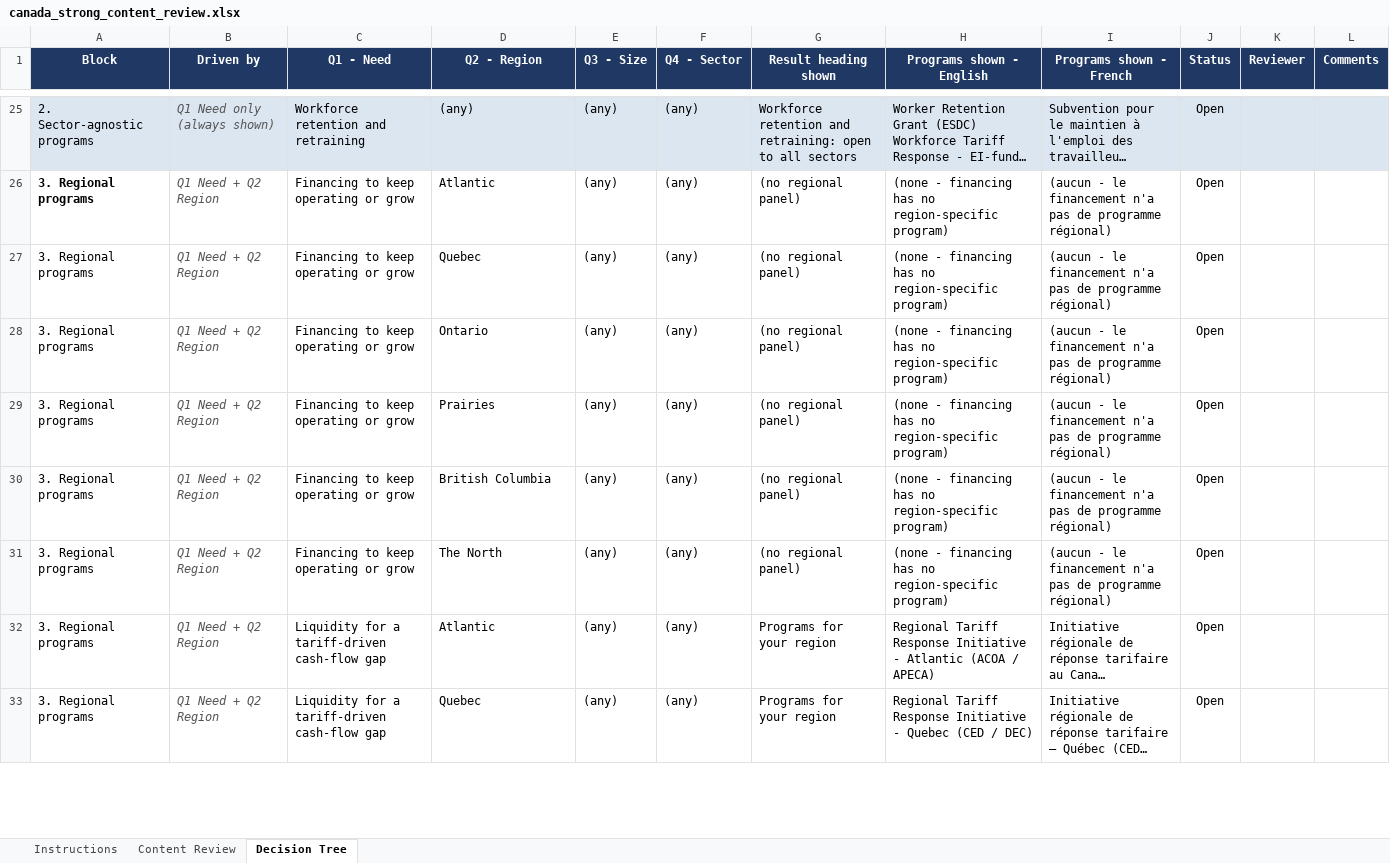
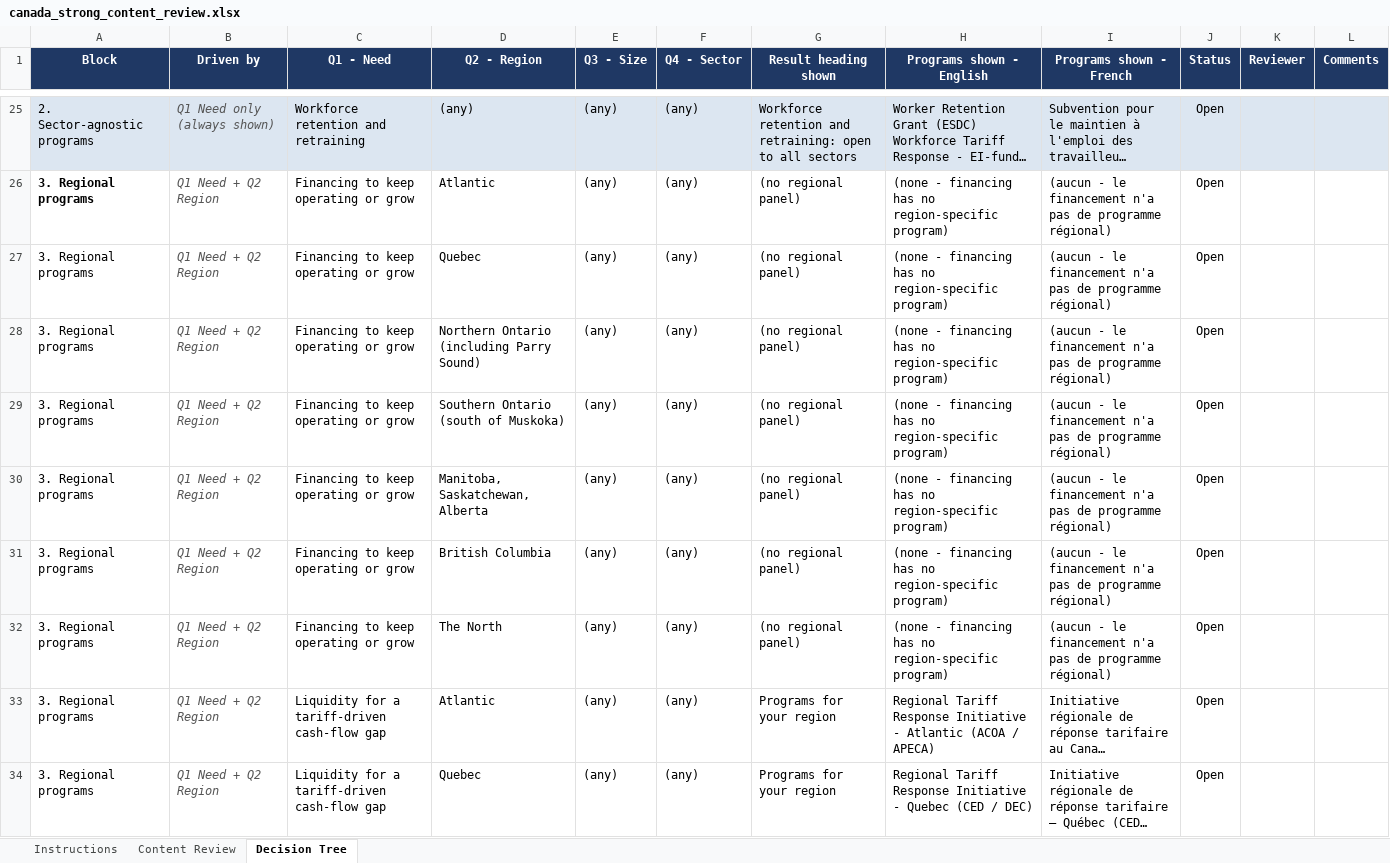
Before and after one commit to gc-proto/experimental, an Excel workbook: canada-strong/_data/canada_strong_content_review.xlsx, sheet Decision Tree, drawn as a sheet; only a part is shown, gaps mark what is left out; long unchanged cells end in …; values as stored, in another font and other column widths than the file's, no borders; addresses are those after the commit; the diff covers the shown part only; the diff names each change by its address in the sheet, - before the commit and + after, or states it on an @@ line.

```diff
--- a/canada-strong/_data/canada_strong_content_review.xlsx (sheet Decision Tree)
+++ b/canada-strong/_data/canada_strong_content_review.xlsx (sheet Decision Tree)
+row 28: 3. Regional programs | Q1 Need + Q2 Region | Financing to keep operating or grow | Northern Ontario (including Parry Sound) | (any) | (any) | (no regional panel) | (none - financing has no region-specific program) | (aucun - le financement n'a pas de programme régional) | Open
-D29 (Q2 - Region): Ontario
+D29 (Q2 - Region): Southern Ontario (south of Muskoka)
-D30 (Q2 - Region): Prairies
+D30 (Q2 - Region): Manitoba, Saskatchewan, Alberta
```
Also changed, not shown: 10 added rows and 29 edited cells elsewhere in this sheet, sheet Content Review, sheet Instructions, 1 other file.
